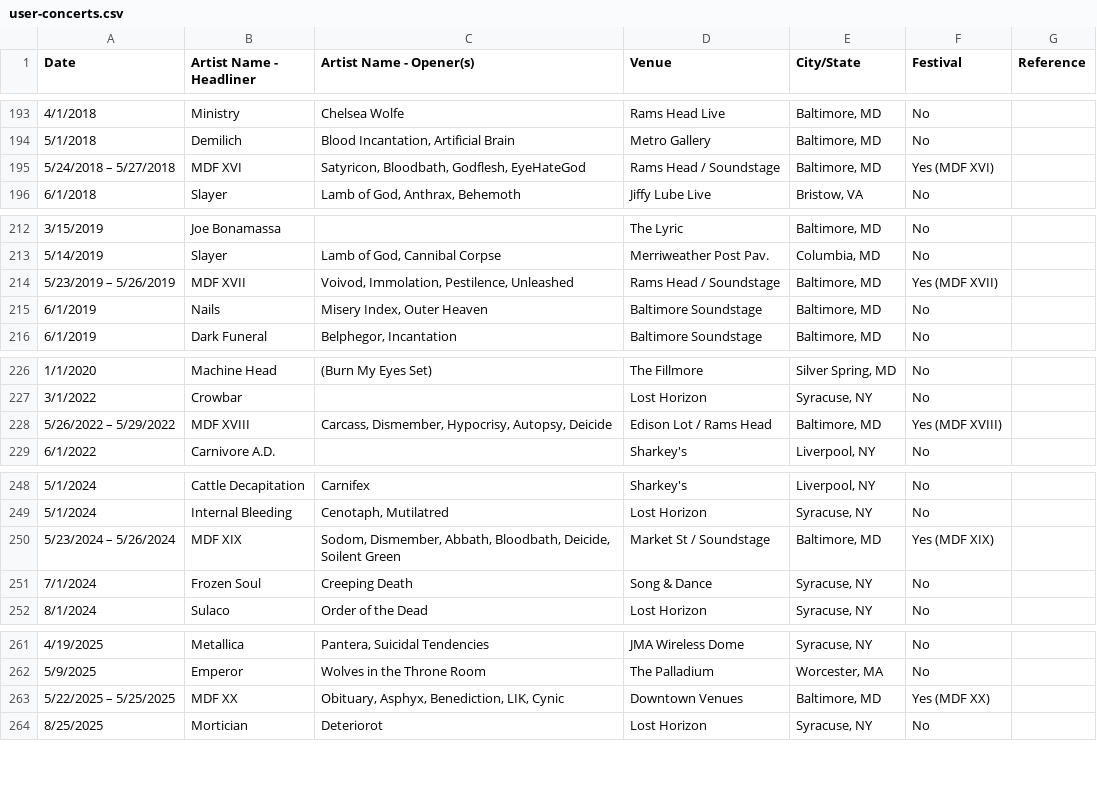
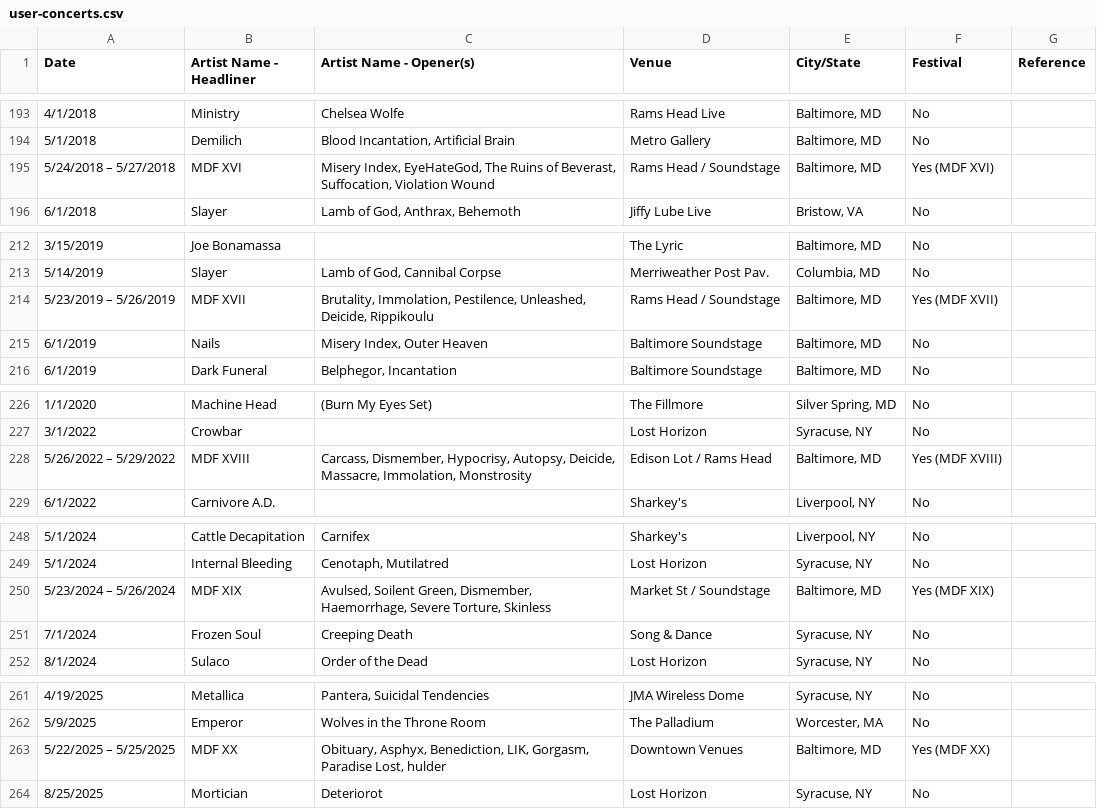
Before and after one commit to Crowley836/concerts, a CSV file: data/user-concerts.csv, drawn as a sheet; only a part is shown, gaps mark what is left out; the diff covers the shown part only.

```diff
--- a/data/user-concerts.csv
+++ b/data/user-concerts.csv
@@ -194,3 +194,3 @@ Date,Artist Name - Headliner,Artist Name - Opener(s),Venue,City/State,Festival,R
 5/1/2018,Demilich,"Blood Incantation, Artificial Brain",Metro Gallery,"Baltimore, MD",No,
-5/24/2018 – 5/27/2018,MDF XVI,"Satyricon, Bloodbath, Godflesh, EyeHateGod",Rams Head / Soundstage,"Baltimore, MD",Yes (MDF XVI),
+5/24/2018 – 5/27/2018,MDF XVI,"Misery Index, EyeHateGod, The Ruins of Beverast, Suffocation, Violation Wound",Rams Head / Soundstage,"Baltimore, MD",Yes (MDF XVI),
 6/1/2018,Slayer,"Lamb of God, Anthrax, Behemoth",Jiffy Lube Live,"Bristow, VA",No,
@@ -213,3 +213,3 @@ Date,Artist Name - Headliner,Artist Name - Opener(s),Venue,City/State,Festival,R
 5/14/2019,Slayer,"Lamb of God, Cannibal Corpse",Merriweather Post Pav.,"Columbia, MD",No,
-5/23/2019 – 5/26/2019,MDF XVII,"Voivod, Immolation, Pestilence, Unleashed",Rams Head / Soundstage,"Baltimore, MD",Yes (MDF XVII),
+5/23/2019 – 5/26/2019,MDF XVII,"Brutality, Immolation, Pestilence, Unleashed, Deicide, Rippikoulu",Rams Head / Soundstage,"Baltimore, MD",Yes (MDF XVII),
 6/1/2019,Nails,"Misery Index, Outer Heaven",Baltimore Soundstage,"Baltimore, MD",No,
@@ -227,3 +227,3 @@ Date,Artist Name - Headliner,Artist Name - Opener(s),Venue,City/State,Festival,R
 3/1/2022,Crowbar,,Lost Horizon,"Syracuse, NY",No,
-5/26/2022 – 5/29/2022,MDF XVIII,"Carcass, Dismember, Hypocrisy, Autopsy, Deicide",Edison Lot / Rams Head,"Baltimore, MD",Yes (MDF XVIII),
+5/26/2022 – 5/29/2022,MDF XVIII,"Carcass, Dismember, Hypocrisy, Autopsy, Deicide, Massacre, Immolation, Monstrosity",Edison Lot / Rams Head,"Baltimore, MD",Yes (MDF XVIII),
 6/1/2022,Carnivore A.D.,,Sharkey's,"Liverpool, NY",No,
@@ -249,3 +249,3 @@ Date,Artist Name - Headliner,Artist Name - Opener(s),Venue,City/State,Festival,R
 5/1/2024,Internal Bleeding,"Cenotaph, Mutilatred",Lost Horizon,"Syracuse, NY",No,
-5/23/2024 – 5/26/2024,MDF XIX,"Sodom, Dismember, Abbath, Bloodbath, Deicide, Soilent Green",Market St / Soundstage,"Baltimore, MD",Yes (MDF XIX),
+5/23/2024 – 5/26/2024,MDF XIX,"Avulsed, Soilent Green, Dismember, Haemorrhage, Severe Torture, Skinless",Market St / Soundstage,"Baltimore, MD",Yes (MDF XIX),
 7/1/2024,Frozen Soul,Creeping Death,Song & Dance,"Syracuse, NY",No,
@@ -262,3 +262,3 @@ Date,Artist Name - Headliner,Artist Name - Opener(s),Venue,City/State,Festival,R
 5/9/2025,Emperor,Wolves in the Throne Room,The Palladium,"Worcester, MA",No,
-5/22/2025 – 5/25/2025,MDF XX,"Obituary, Asphyx, Benediction, LIK, Cynic",Downtown Venues,"Baltimore, MD",Yes (MDF XX),
+5/22/2025 – 5/25/2025,MDF XX,"Obituary, Asphyx, Benediction, LIK, Gorgasm, Paradise Lost, hulder",Downtown Venues,"Baltimore, MD",Yes (MDF XX),
 8/25/2025,Mortician,Deteriorot,Lost Horizon,"Syracuse, NY",No,
```
Also changed, not shown: 5 edited cells elsewhere in this file, 1 other file.
